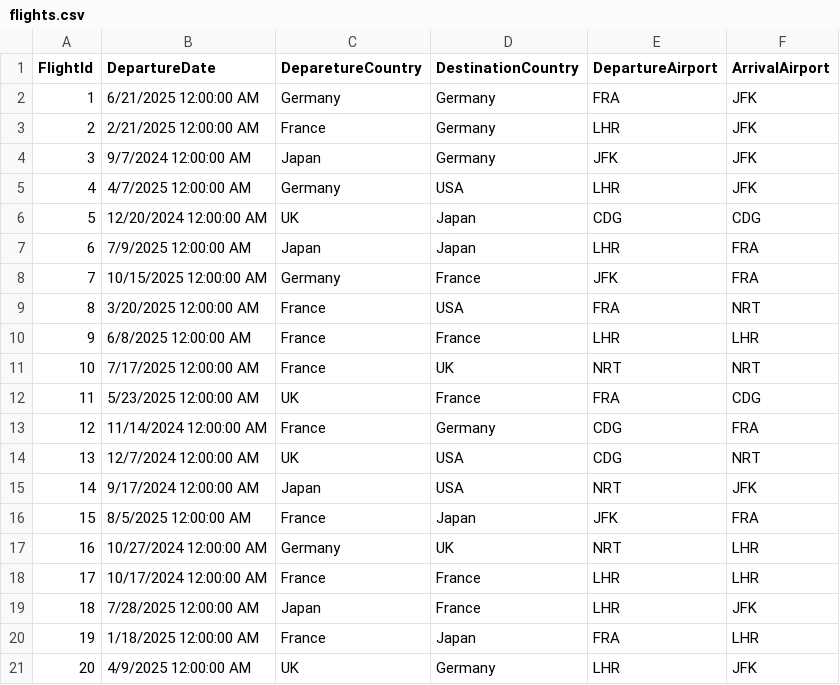
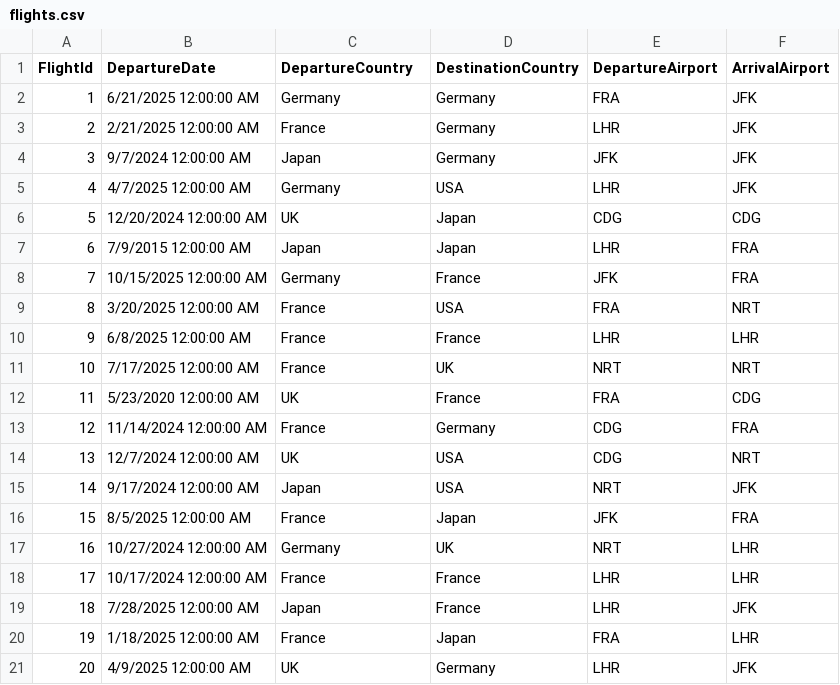
Before and after one commit to amroee2/AirportTicketBookingSystem, a CSV file: AirportTicketBookingSystem/Airport Repository/flights.csv, drawn as a sheet.

Commit message:
Use CsvHelper library for I/O with flight.csv

```diff
--- a/AirportTicketBookingSystem/Airport Repository/flights.csv
+++ b/AirportTicketBookingSystem/Airport Repository/flights.csv
@@ -1,2 +1,2 @@
-FlightId,DepartureDate,DeparetureCountry,DestinationCountry,DepartureAirport,ArrivalAirport
+FlightId,DepartureDate,DepartureCountry,DestinationCountry,DepartureAirport,ArrivalAirport
 1,6/21/2025 12:00:00 AM,Germany,Germany,FRA,JFK
@@ -6,3 +6,3 @@ FlightId,DepartureDate,DeparetureCountry,DestinationCountry,DepartureAirport,Arr
 5,12/20/2024 12:00:00 AM,UK,Japan,CDG,CDG
-6,7/9/2025 12:00:00 AM,Japan,Japan,LHR,FRA
+6,7/9/2015 12:00:00 AM,Japan,Japan,LHR,FRA
 7,10/15/2025 12:00:00 AM,Germany,France,JFK,FRA
@@ -11,3 +11,3 @@ FlightId,DepartureDate,DeparetureCountry,DestinationCountry,DepartureAirport,Arr
 10,7/17/2025 12:00:00 AM,France,UK,NRT,NRT
-11,5/23/2025 12:00:00 AM,UK,France,FRA,CDG
+11,5/23/2020 12:00:00 AM,UK,France,FRA,CDG
 12,11/14/2024 12:00:00 AM,France,Germany,CDG,FRA
```
Also changed, not shown: 4 other files.
